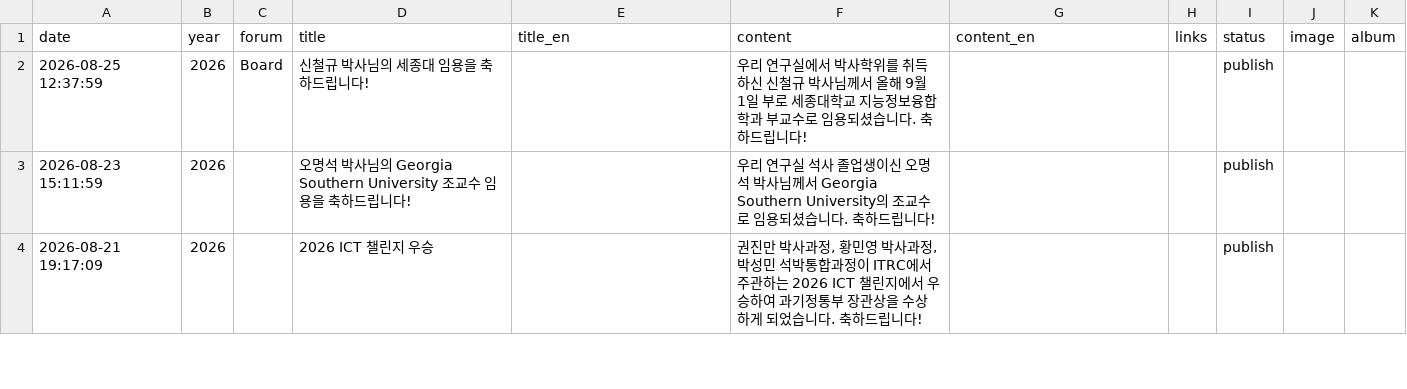
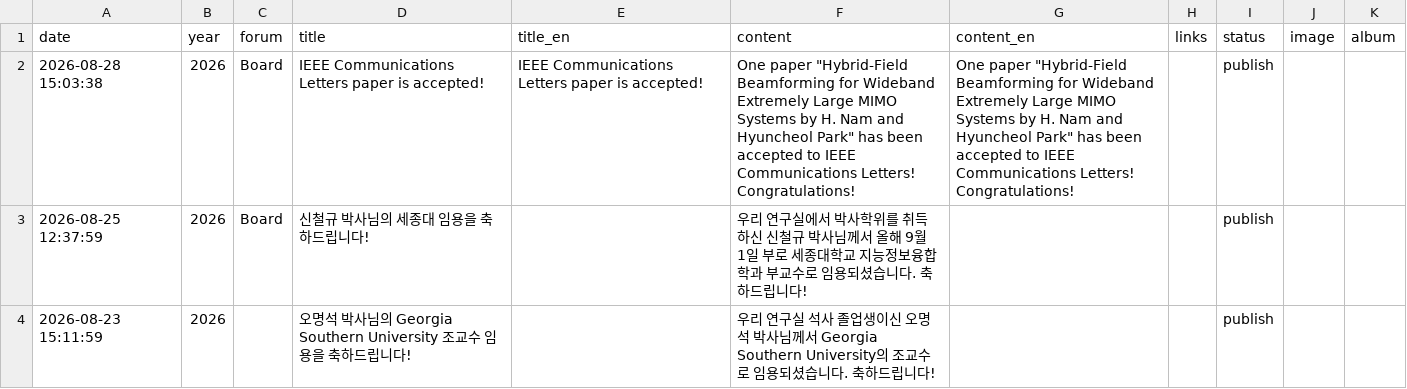
Before and after one commit to LIT-KAIST/LIT-KAIST.github.io, a CSV file: data/news.csv, drawn as a sheet; only a part is shown; the shorter side is filled out with more unchanged rows; the diff names each change by its address in the sheet, - before the commit and + after, or states it on an @@ line.

Commit message:
Auto news for accepted paper: Hybrid-Field Beamforming for Wideband Extremely Large MIMO S

```diff
--- a/data/news.csv
+++ b/data/news.csv
+row 2: 2026-08-28 15:03:38 | 2026 | Board | IEEE Communications Letters paper is accepted! | IEEE Communications Letters paper is accepted! | One paper "Hybrid-Field Beamforming for Wideband Extremely Large MIMO Systems by H. Nam and Hyuncheol Park" has been accepted to IEEE Communications Letters! Congratulations! | One paper "Hybrid-Field Beamforming for Wideband Extremely Large MIMO Systems by H. Nam and Hyuncheol Park" has been accepted to IEEE Communications Letters! Congratulations! |  | publish
```
